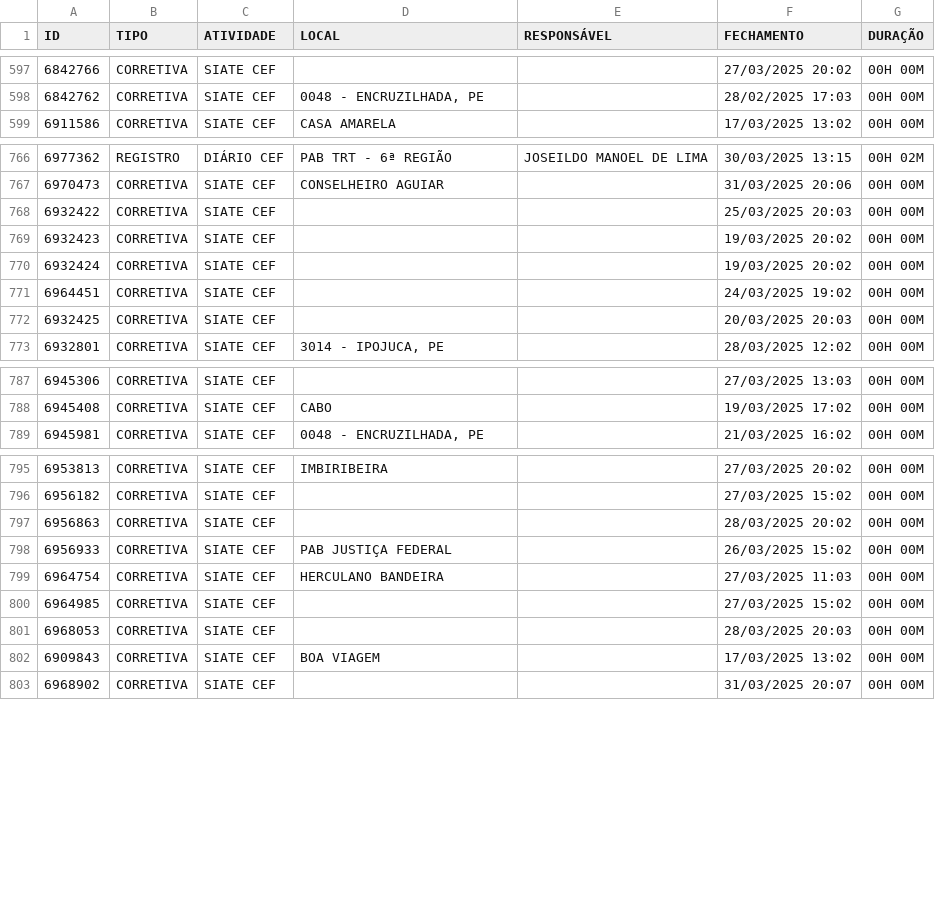
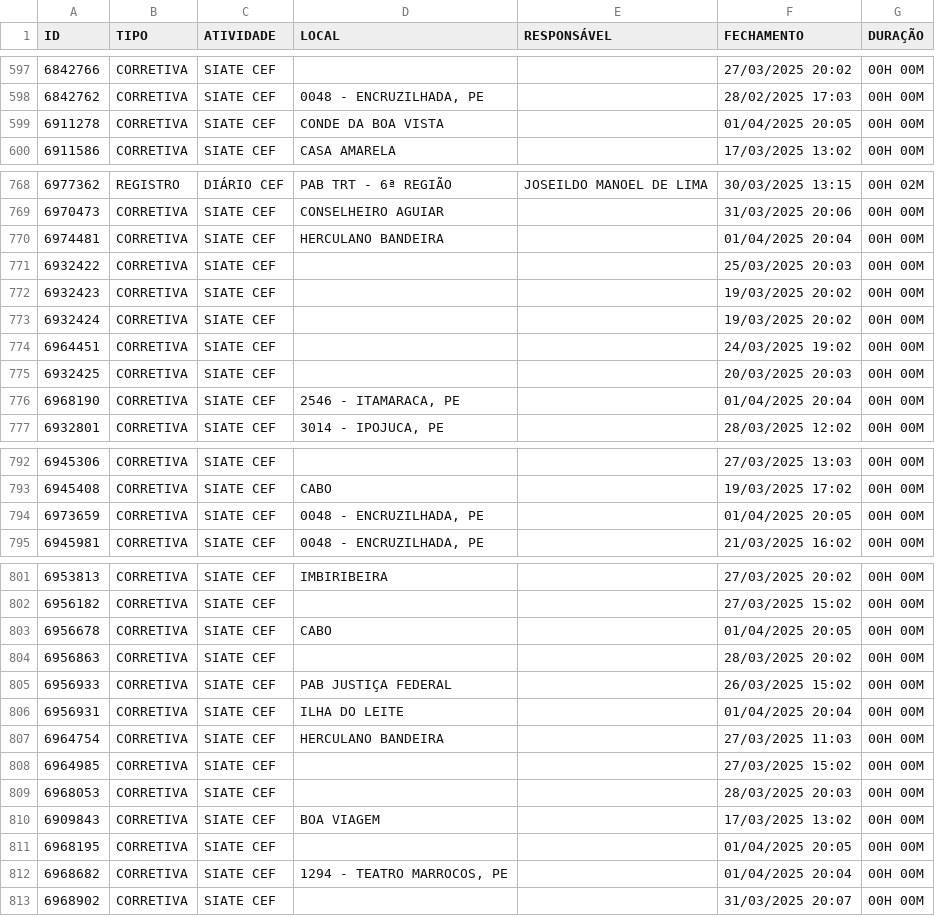
Before and after one commit to m1caelvr/BOT_CEF, a CSV file: data/dados.csv, drawn as a sheet; only a part is shown, gaps mark what is left out; the diff covers the shown part only.

```diff
--- a/data/dados.csv
+++ b/data/dados.csv
@@ -598,2 +598,3 @@ ID,TIPO,ATIVIDADE,LOCAL,RESPONSÁVEL,FECHAMENTO,DURAÇÃO
 6842762,CORRETIVA,SIATE CEF,"0048 - ENCRUZILHADA, PE",,28/02/2025 17:03,00H 00M
+6911278,CORRETIVA,SIATE CEF,CONDE DA BOA VISTA,,01/04/2025 20:05,00H 00M
 6911586,CORRETIVA,SIATE CEF,CASA AMARELA,,17/03/2025 13:02,00H 00M
@@ -767,2 +769,3 @@ ID,TIPO,ATIVIDADE,LOCAL,RESPONSÁVEL,FECHAMENTO,DURAÇÃO
 6970473,CORRETIVA,SIATE CEF,CONSELHEIRO AGUIAR,,31/03/2025 20:06,00H 00M
+6974481,CORRETIVA,SIATE CEF,HERCULANO BANDEIRA,,01/04/2025 20:04,00H 00M
 6932422,CORRETIVA,SIATE CEF,,,25/03/2025 20:03,00H 00M
@@ -772,2 +775,3 @@ ID,TIPO,ATIVIDADE,LOCAL,RESPONSÁVEL,FECHAMENTO,DURAÇÃO
 6932425,CORRETIVA,SIATE CEF,,,20/03/2025 20:03,00H 00M
+6968190,CORRETIVA,SIATE CEF,"2546 - ITAMARACA, PE",,01/04/2025 20:04,00H 00M
 6932801,CORRETIVA,SIATE CEF,"3014 - IPOJUCA, PE",,28/03/2025 12:02,00H 00M
@@ -788,2 +793,3 @@ ID,TIPO,ATIVIDADE,LOCAL,RESPONSÁVEL,FECHAMENTO,DURAÇÃO
 6945408,CORRETIVA,SIATE CEF,CABO,,19/03/2025 17:02,00H 00M
+6973659,CORRETIVA,SIATE CEF,"0048 - ENCRUZILHADA, PE",,01/04/2025 20:05,00H 00M
 6945981,CORRETIVA,SIATE CEF,"0048 - ENCRUZILHADA, PE",,21/03/2025 16:02,00H 00M
@@ -796,4 +802,6 @@ ID,TIPO,ATIVIDADE,LOCAL,RESPONSÁVEL,FECHAMENTO,DURAÇÃO
 6956182,CORRETIVA,SIATE CEF,,,27/03/2025 15:02,00H 00M
+6956678,CORRETIVA,SIATE CEF,CABO,,01/04/2025 20:05,00H 00M
 6956863,CORRETIVA,SIATE CEF,,,28/03/2025 20:02,00H 00M
 6956933,CORRETIVA,SIATE CEF,PAB JUSTIÇA FEDERAL,,26/03/2025 15:02,00H 00M
+6956931,CORRETIVA,SIATE CEF,ILHA DO LEITE,,01/04/2025 20:04,00H 00M
 6964754,CORRETIVA,SIATE CEF,HERCULANO BANDEIRA,,27/03/2025 11:03,00H 00M
@@ -802,2 +810,4 @@ ID,TIPO,ATIVIDADE,LOCAL,RESPONSÁVEL,FECHAMENTO,DURAÇÃO
 6909843,CORRETIVA,SIATE CEF,BOA VIAGEM,,17/03/2025 13:02,00H 00M
+6968195,CORRETIVA,SIATE CEF,,,01/04/2025 20:05,00H 00M
+6968682,CORRETIVA,SIATE CEF,"1294 - TEATRO MARROCOS, PE",,01/04/2025 20:04,00H 00M
 6968902,CORRETIVA,SIATE CEF,,,31/03/2025 20:07,00H 00M
```
Also changed, not shown: 2 added rows elsewhere in this file.
